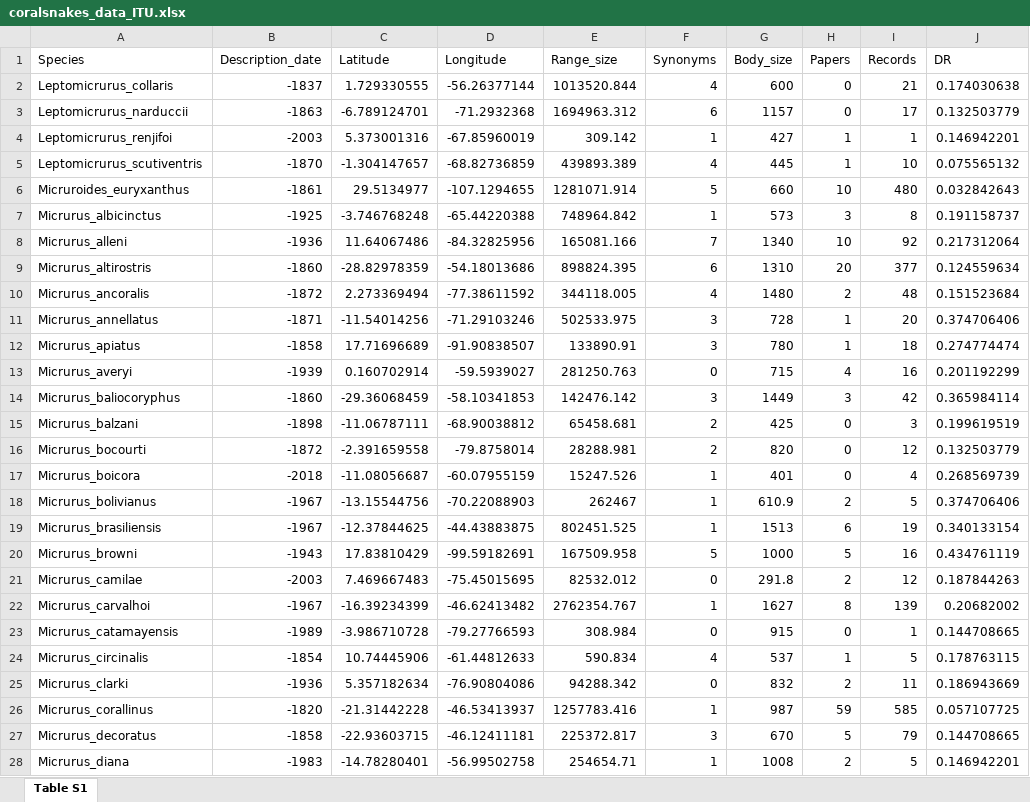
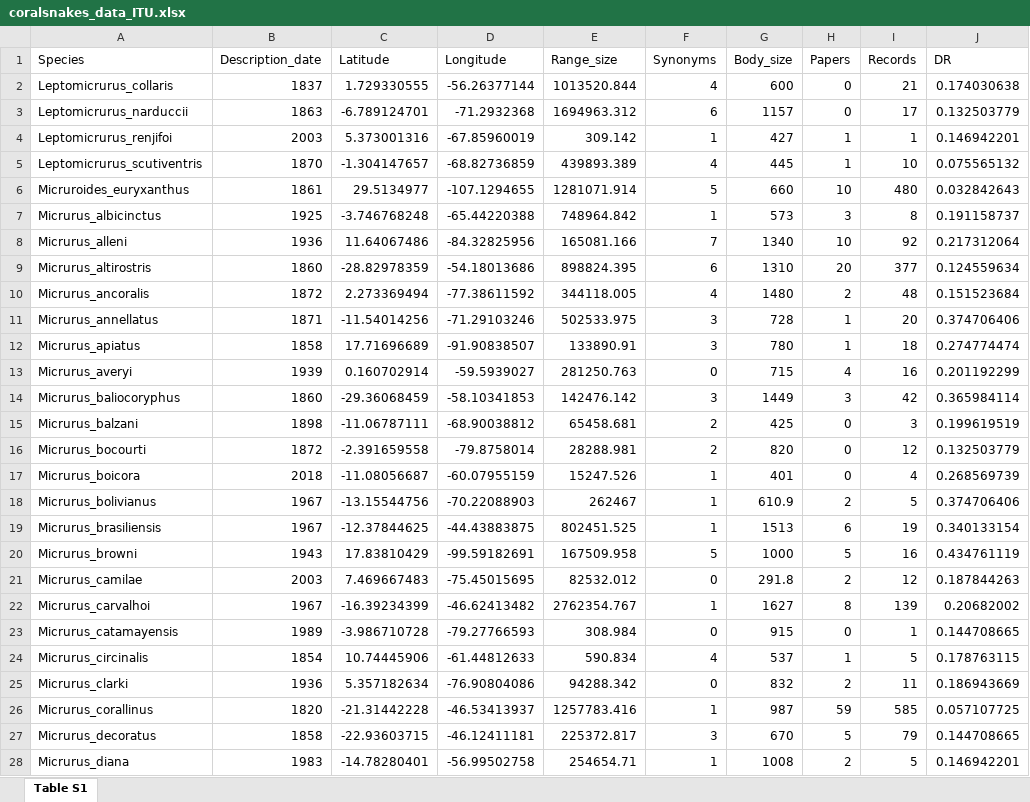
Before and after one commit to Guilherme-Rogie/Linnean-and-Darwinian-Shortfalls, an Excel workbook: data/raw/coralsnakes_data_ITU.xlsx, sheet Table S1, drawn as a sheet; only a part is shown; values as stored, in another font and other column widths than the file's, no borders; the diff covers the shown part only; the diff names each change by its address in the sheet, - before the commit and + after, or states it on an @@ line.

Commit message:
Add files via upload
Replacement of coralsnakes_data_ITU

```diff
--- a/data/raw/coralsnakes_data_ITU.xlsx (sheet Table S1)
+++ b/data/raw/coralsnakes_data_ITU.xlsx (sheet Table S1)
-B2 (Description_date): -1837
+B2 (Description_date): 1837
-B3 (Description_date): -1863
+B3 (Description_date): 1863
-B4 (Description_date): -2003
+B4 (Description_date): 2003
-B5 (Description_date): -1870
+B5 (Description_date): 1870
-B6 (Description_date): -1861
+B6 (Description_date): 1861
-B7 (Description_date): -1925
+B7 (Description_date): 1925
-B8 (Description_date): -1936
+B8 (Description_date): 1936
-B9 (Description_date): -1860
+B9 (Description_date): 1860
-B10 (Description_date): -1872
+B10 (Description_date): 1872
-B11 (Description_date): -1871
+B11 (Description_date): 1871
-B12 (Description_date): -1858
+B12 (Description_date): 1858
-B13 (Description_date): -1939
+B13 (Description_date): 1939
-B14 (Description_date): -1860
+B14 (Description_date): 1860
-B15 (Description_date): -1898
+B15 (Description_date): 1898
-B16 (Description_date): -1872
+B16 (Description_date): 1872
-B17 (Description_date): -2018
+B17 (Description_date): 2018
-B18:B19 (Description_date): -1967
+B18:B19 (Description_date): 1967
-B20 (Description_date): -1943
+B20 (Description_date): 1943
-B21 (Description_date): -2003
+B21 (Description_date): 2003
-B22 (Description_date): -1967
+B22 (Description_date): 1967
-B23 (Description_date): -1989
+B23 (Description_date): 1989
-B24 (Description_date): -1854
+B24 (Description_date): 1854
-B25 (Description_date): -1936
+B25 (Description_date): 1936
-B26 (Description_date): -1820
+B26 (Description_date): 1820
-B27 (Description_date): -1858
+B27 (Description_date): 1858
-B28 (Description_date): -1983
+B28 (Description_date): 1983
```
Also changed, not shown: 58 edited cells elsewhere in this sheet.
